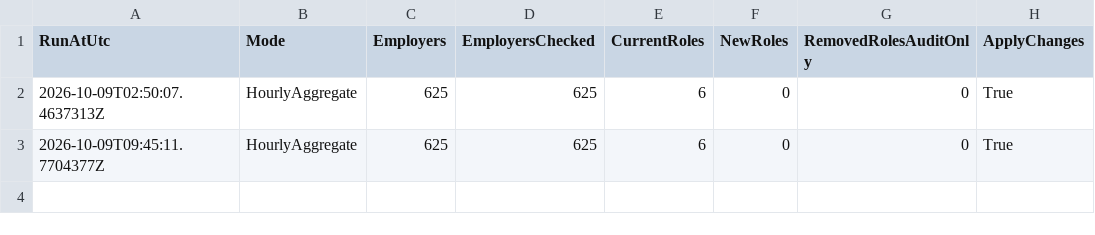
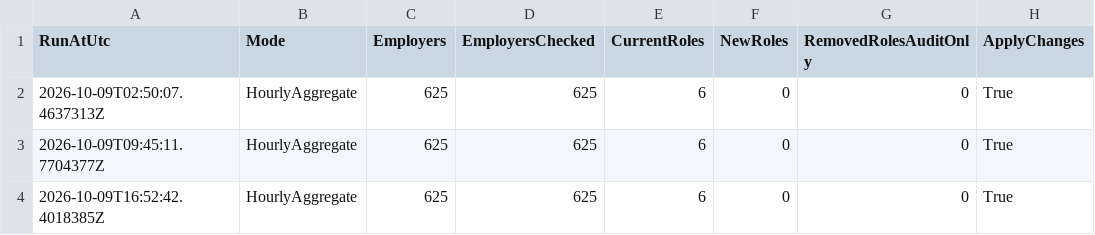
Before and after one commit to BranMaurJohn/career-pipeline-monitor, a CSV file: data/audit/2026-10-09.csv, drawn as a sheet; the diff names each change by its address in the sheet, - before the commit and + after, or states it on an @@ line.

```diff
--- a/data/audit/2026-10-09.csv
+++ b/data/audit/2026-10-09.csv
+row 4: 2026-10-09T16:52:42.4018385Z | HourlyAggregate | 625 | 625 | 6 | 0 | 0 | True
```
Also changed, not shown: 4 other files.
